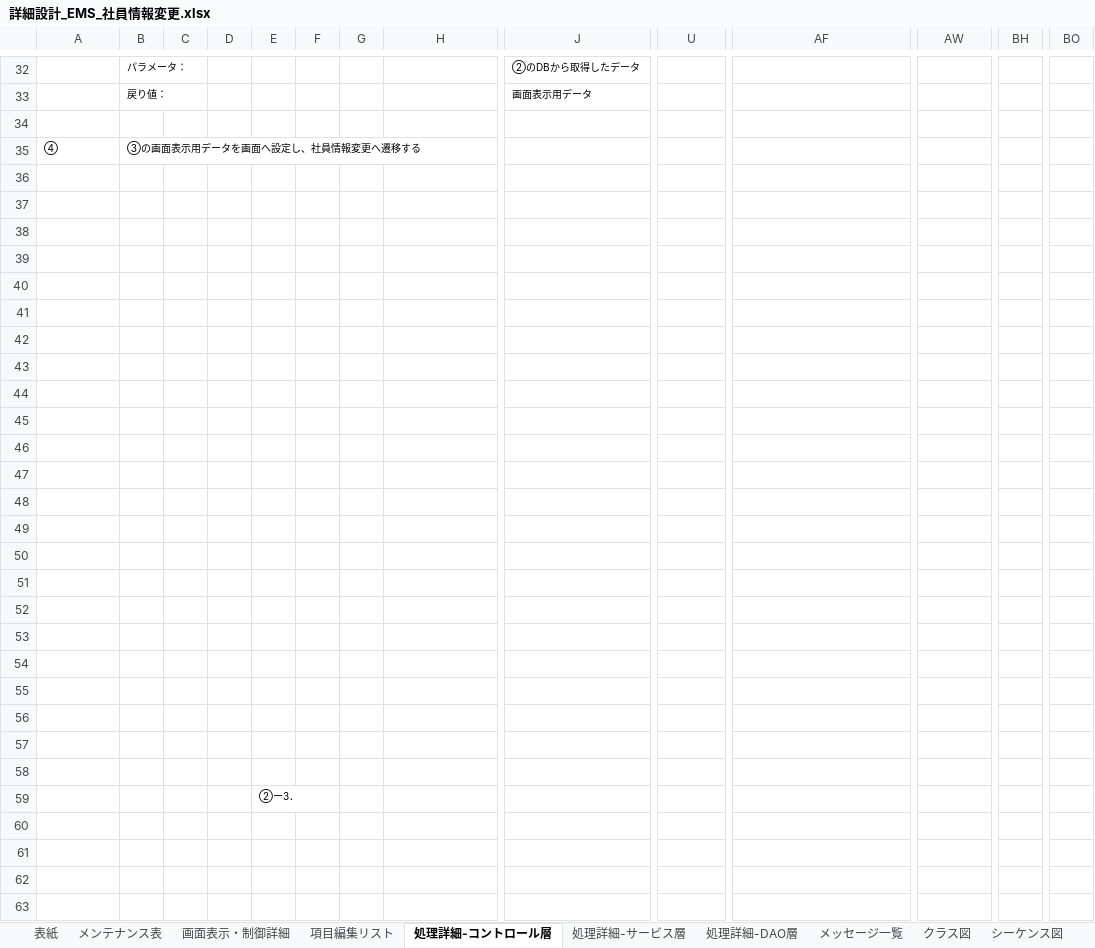
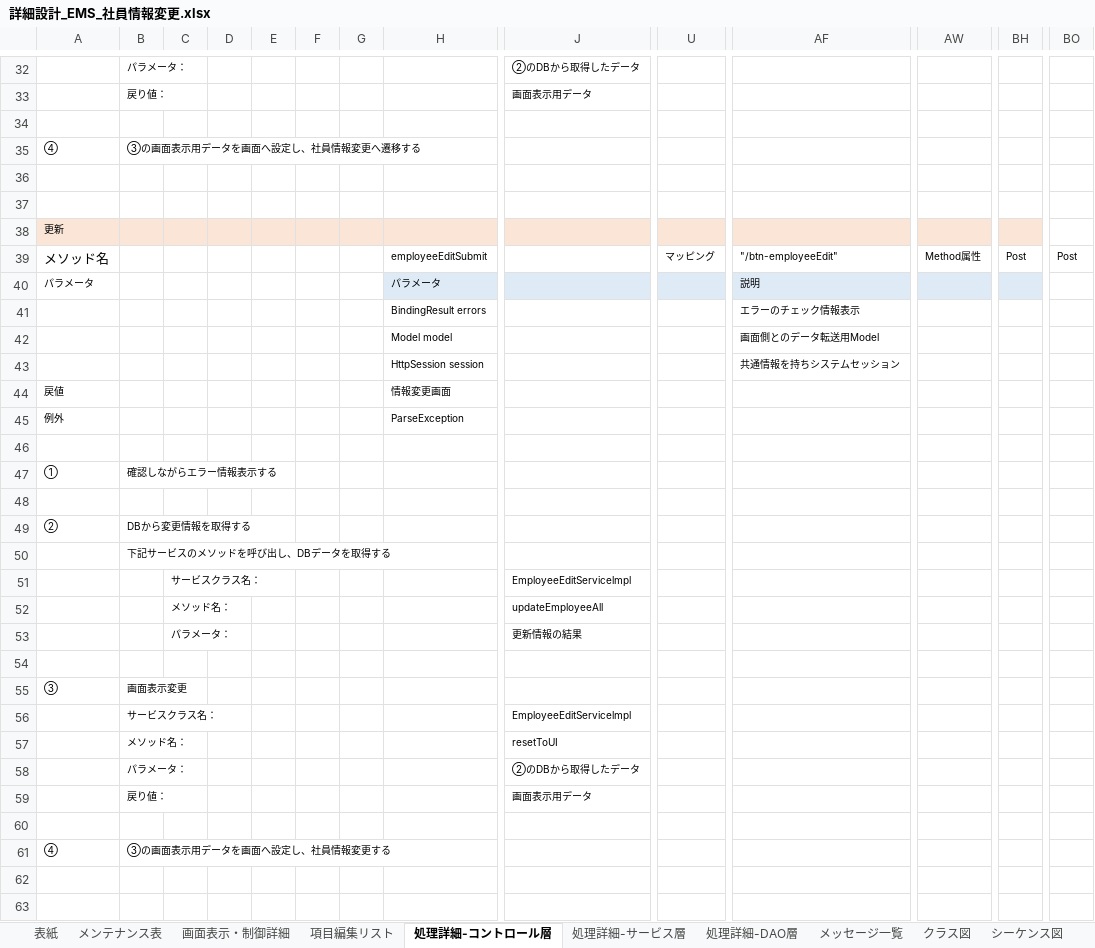
Before and after one commit to softtechSoft/ems, an Excel workbook: DOC/詳細設計書/詳細設計_EMS_社員情報変更.xlsx, sheet 処理詳細-コントロール層, drawn as a sheet; only a part is shown, gaps mark what is left out; the shorter side is filled out with more unchanged rows; values as stored, in another font and other column widths than the file's, no borders; rows hold the shown columns only; the diff names each change by its address in the sheet, - before the commit and + after, or states it on an @@ line.

Commit message:
ヤダナー詳細設計書

```diff
--- a/DOC/詳細設計書/詳細設計_EMS_社員情報変更.xlsx (sheet 処理詳細-コントロール層)
+++ b/DOC/詳細設計書/詳細設計_EMS_社員情報変更.xlsx (sheet 処理詳細-コントロール層)
+row 38: 更新
+row 39: メソッド名 |  |  |  |  |  |  | employeeEditSubmit |  | マッピング | "/btn-employeeEdit" | Method属性 | Post | Post
+row 40: パラメータ |  |  |  |  |  |  | パラメータ |  |  | 説明
+row 41:  |  |  |  |  |  |  | BindingResult errors |  |  | エラーのチェック情報表示
+row 42:  |  |  |  |  |  |  | Model model |  |  | 画面側とのデータ転送用Model
+row 43:  |  |  |  |  |  |  | HttpSession session |  |  | 共通情報を持ちシステムセッション
+row 44: 戻値 |  |  |  |  |  |  | 情報変更画面
+row 45: 例外 |  |  |  |  |  |  | ParseException
+row 46: (empty)
+row 47: ① | 確認しながらエラー情報表示する
+row 48: (empty)
+row 49: ② | DBから変更情報を取得する
+row 50:  | 下記サービスのメソッドを呼び出し、DBデータを取得する
+row 51:  |  | サービスクラス名： |  |  |  |  |  | EmployeeEditServicelmpl
+row 52:  |  | メソッド名： |  |  |  |  |  | updateEmployeeAll
+row 53:  |  | パラメータ： |  |  |  |  |  | 更新情報の結果
+row 54: (empty)
+row 55: ③ | 画面表示変更
+row 56:  | サービスクラス名： |  |  |  |  |  |  | EmployeeEditServicelmpl
+row 57:  | メソッド名： |  |  |  |  |  |  | resetToUI
+row 58:  | パラメータ： |  |  |  |  |  |  | ②のDBから取得したデータ
+row 59:  | 戻り値： |  |  |  |  |  |  | 画面表示用データ
+row 60: (empty)
+row 61: ④ | ③の画面表示用データを画面へ設定し、社員情報変更する
```
Also changed, not shown: sheet 項目編集リスト, sheet 画面表示・制御詳細.
